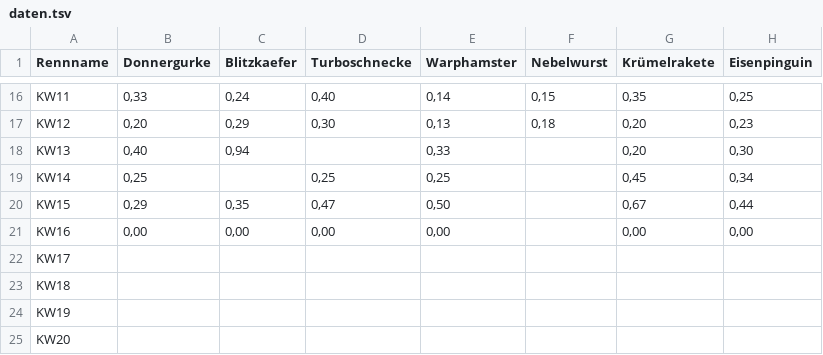
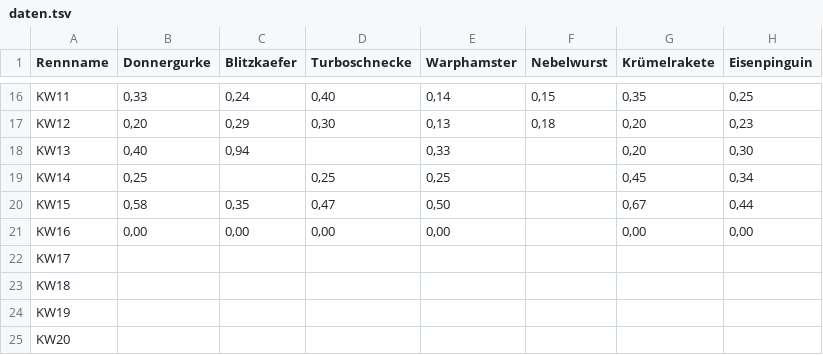
Before and after one commit to christianknoll-create/sdr, a TSV file: daten.tsv, drawn as a sheet; only a part is shown, gaps mark what is left out; the diff names each change by its address in the sheet, - before the commit and + after, or states it on an @@ line.

```diff
--- a/daten.tsv
+++ b/daten.tsv
-B20 (Donnergurke): 0,29
+B20 (Donnergurke): 0,58
```
Also changed, not shown: 1 other file.
